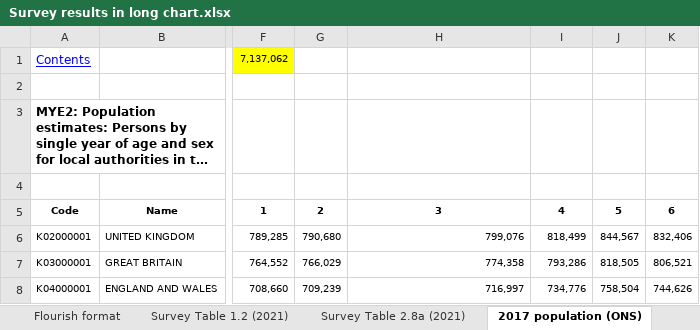
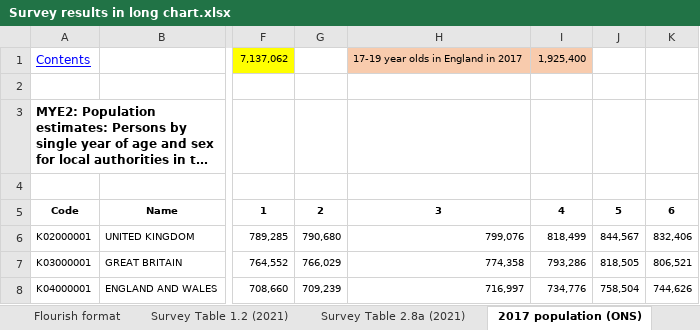
Before and after one commit to HFAnalyticsLab/MH-services-long-chart, an Excel workbook: QA documents/Survey results in long chart.xlsx, sheet 2017 population (ONS), drawn as a sheet; only a part is shown, gaps mark what is left out; long unchanged cells end in …; values as stored, in another font and other column widths than the file's, no borders; the diff names each change by its address in the sheet, - before the commit and + after, or states it on an @@ line.

```diff
--- a/QA documents/Survey results in long chart.xlsx (sheet 2017 population (ONS))
+++ b/QA documents/Survey results in long chart.xlsx (sheet 2017 population (ONS))
-H1: (empty)
+H1: 17-19 year olds in England in 2017
-H1:I1 fill: none
+H1:I1 fill: #F8CBAD
-I1: (empty)
+I1: 1,925,400
```
Also changed, not shown: sheet Reported statistics, sheet 2020 population (ONS), sheet Flourish format, other sheet tabs, formulas that keep their value, QA documents/Waiting time statistics for FY 201920.xlsx, 5 other files.
